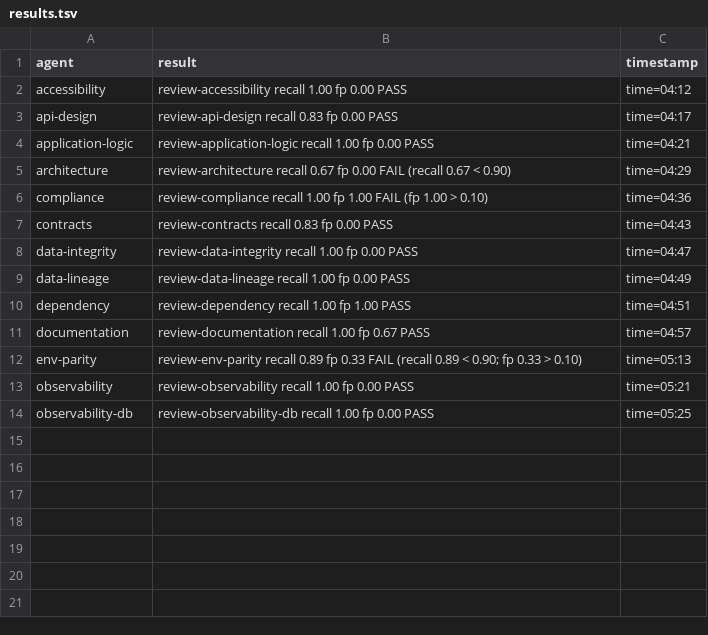
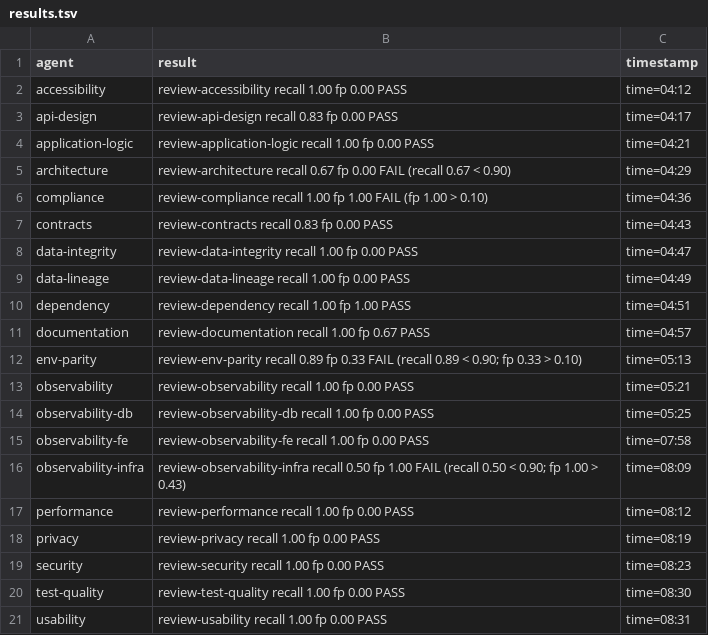
Before and after one commit to cdowell-swtr/swiftwater-framework, a TSV file: docs/superpowers/eval-scorecards/2026-06-11-plan21-phase3-resweep/results.tsv, drawn as a sheet; the diff names each change by its address in the sheet, - before the commit and + after, or states it on an @@ line.

```diff
--- a/docs/superpowers/eval-scorecards/2026-06-11-plan21-phase3-resweep/results.tsv
+++ b/docs/superpowers/eval-scorecards/2026-06-11-plan21-phase3-resweep/results.tsv
+row 15: observability-fe | review-observability-fe recall 1.00 fp 0.00 PASS | time=07:58
+row 16: observability-infra | review-observability-infra recall 0.50 fp 1.00 FAIL (recall 0.50 < 0.90; fp 1.00 > 0.43) | time=08:09
+row 17: performance | review-performance recall 1.00 fp 0.00 PASS | time=08:12
+row 18: privacy | review-privacy recall 1.00 fp 0.00 PASS | time=08:19
+row 19: security | review-security recall 1.00 fp 0.00 PASS | time=08:23
+row 20: test-quality | review-test-quality recall 1.00 fp 0.00 PASS | time=08:30
+row 21: usability | review-usability recall 1.00 fp 0.00 PASS | time=08:31
```
Also changed, not shown: 6 other files.
